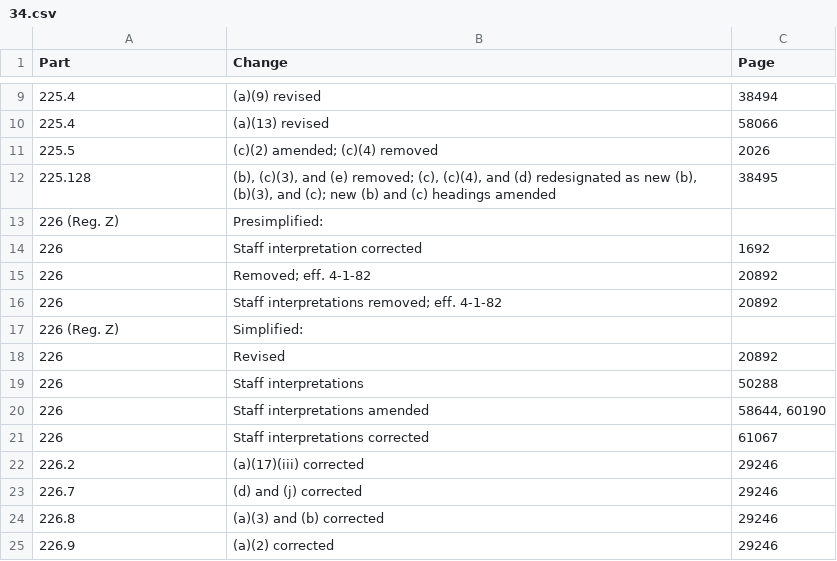
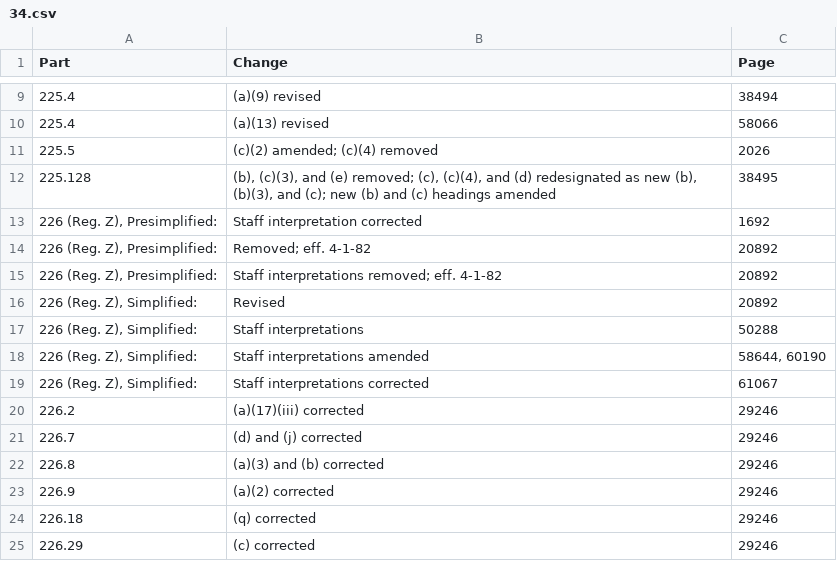
Before and after one commit to Jchench/Tracking-Fed-Workflow, a CSV file: 1973-1985/csv/1981_46/34.csv, drawn as a sheet; only a part is shown, gaps mark what is left out; the shorter side is filled out with more unchanged rows.

```diff
--- a/1973-1985/csv/1981_46/34.csv
+++ b/1973-1985/csv/1981_46/34.csv
@@ -12,11 +12,9 @@ Part,Change,Page
 225.128,"(b), (c)(3), and (e) removed; (c), (c)(4), and (d) redesignated as new (b), (b)(3), and (c); new (b) and (c) headings amended",38495
-226 (Reg. Z),"Presimplified:"
-226,"Staff interpretation corrected",1692
-226,"Removed; eff. 4-1-82",20892
-226,"Staff interpretations removed; eff. 4-1-82",20892
-226 (Reg. Z),"Simplified:"
-226,"Revised",20892
-226,"Staff interpretations",50288
-226,"Staff interpretations amended","58644, 60190"
-226,"Staff interpretations corrected",61067
+"226 (Reg. Z), Presimplified:","Staff interpretation corrected",1692
+"226 (Reg. Z), Presimplified:","Removed; eff. 4-1-82",20892
+"226 (Reg. Z), Presimplified:","Staff interpretations removed; eff. 4-1-82",20892
+"226 (Reg. Z), Simplified:","Revised",20892
+"226 (Reg. Z), Simplified:","Staff interpretations",50288
+"226 (Reg. Z), Simplified:","Staff interpretations amended","58644, 60190"
+"226 (Reg. Z), Simplified:","Staff interpretations corrected",61067
 226.2,"(a)(17)(iii) corrected",29246
```
Also changed, not shown: 1973-1985/csv/1982_47/36.csv, 1973-1985/csv/1982_47/37.csv, 18 other files.
